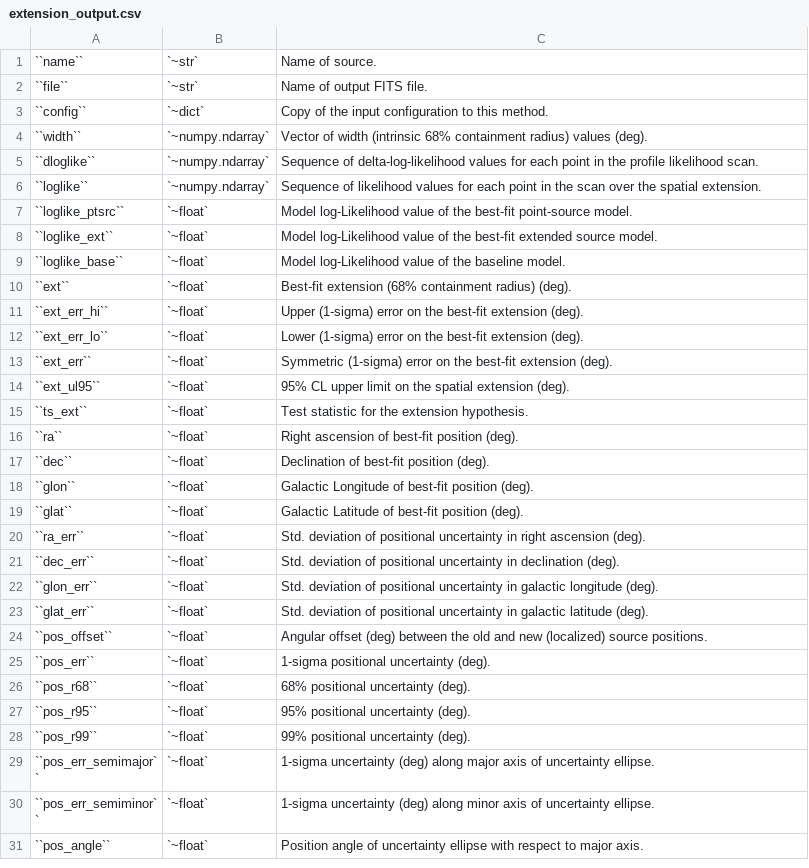
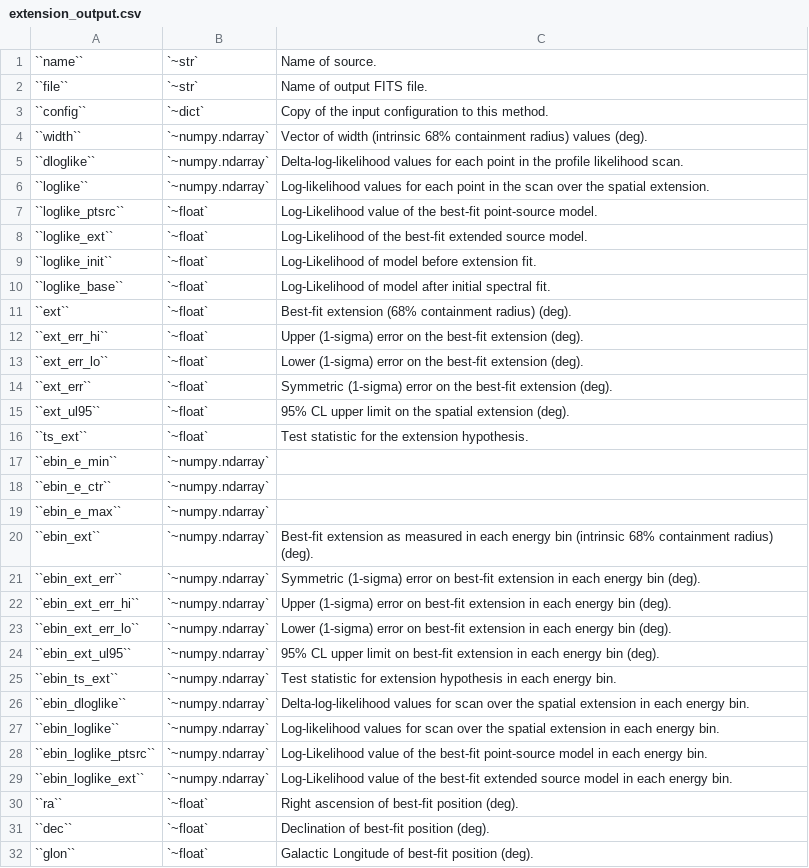
Before and after one commit to fermiPy/fermipy, a CSV file: docs/config/extension_output.csv, drawn as a sheet; only a part is shown; the shorter side is filled out with more unchanged rows.

Commit message:
Update config docs.

```diff
--- a/docs/config/extension_output.csv
+++ b/docs/config/extension_output.csv
@@ -4,7 +4,8 @@
 ``width``	`~numpy.ndarray`	Vector of width (intrinsic 68% containment radius) values (deg).
-``dloglike``	`~numpy.ndarray`	Sequence of delta-log-likelihood values for each point in the profile likelihood scan.
-``loglike``	`~numpy.ndarray`	Sequence of likelihood values for each point in the scan over the spatial extension.
-``loglike_ptsrc``	`~float`	Model log-Likelihood value of the best-fit point-source model.
-``loglike_ext``	`~float`	Model log-Likelihood value of the best-fit extended source model.
-``loglike_base``	`~float`	Model log-Likelihood value of the baseline model.
+``dloglike``	`~numpy.ndarray`	Delta-log-likelihood values for each point in the profile likelihood scan.
+``loglike``	`~numpy.ndarray`	Log-likelihood values for each point in the scan over the spatial extension.
+``loglike_ptsrc``	`~float`	Log-Likelihood value of the best-fit point-source model.
+``loglike_ext``	`~float`	Log-Likelihood of the best-fit extended source model.
+``loglike_init``	`~float`	Log-Likelihood of model before extension fit.
+``loglike_base``	`~float`	Log-Likelihood of model after initial spectral fit.
 ``ext``	`~float`	Best-fit extension (68% containment radius) (deg).
@@ -15,2 +16,15 @@
 ``ts_ext``	`~float`	Test statistic for the extension hypothesis.
+``ebin_e_min``	`~numpy.ndarray`	
+``ebin_e_ctr``	`~numpy.ndarray`	
+``ebin_e_max``	`~numpy.ndarray`	
+``ebin_ext``	`~numpy.ndarray`	Best-fit extension as measured in each energy bin (intrinsic 68% containment radius) (deg).
+``ebin_ext_err``	`~numpy.ndarray`	Symmetric (1-sigma) error on best-fit extension in each energy bin (deg).
+``ebin_ext_err_hi``	`~numpy.ndarray`	Upper (1-sigma) error on best-fit extension in each energy bin (deg).
+``ebin_ext_err_lo``	`~numpy.ndarray`	Lower (1-sigma) error on best-fit extension in each energy bin (deg).
+``ebin_ext_ul95``	`~numpy.ndarray`	95% CL upper limit on best-fit extension in each energy bin (deg).
+``ebin_ts_ext``	`~numpy.ndarray`	Test statistic for extension hypothesis in each energy bin.
+``ebin_dloglike``	`~numpy.ndarray`	Delta-log-likelihood values for scan over the spatial extension in each energy bin.
+``ebin_loglike``	`~numpy.ndarray`	Log-likelihood values for scan over the spatial extension in each energy bin.
+``ebin_loglike_ptsrc``	`~numpy.ndarray`	Log-Likelihood value of the best-fit point-source model in each energy bin.
+``ebin_loglike_ext``	`~numpy.ndarray`	Log-Likelihood value of the best-fit extended source model in each energy bin.
 ``ra``	`~float`	Right ascension of best-fit position (deg).
```
Also changed, not shown: docs/config/common.csv, docs/config/extension.csv, 3 other files.
